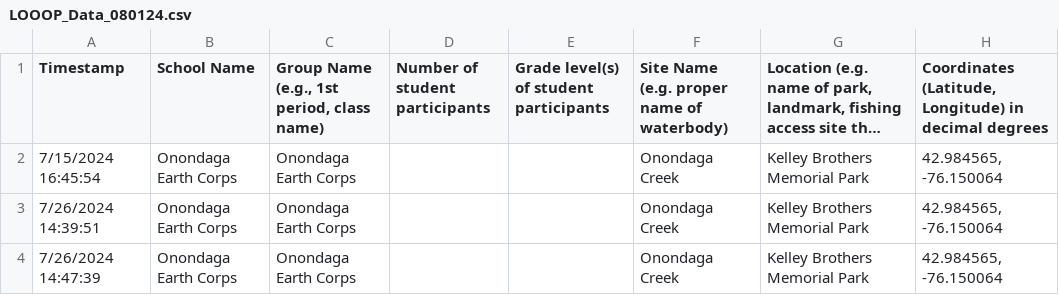
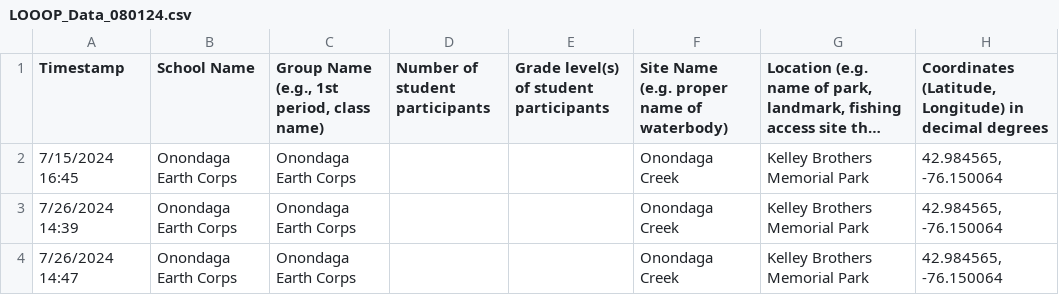
Before and after one commit to mamatt-17/LOOOP, a CSV file: CSV_files/LOOOP_Data_080124.csv, drawn as a sheet; only a part is shown; long unchanged cells end in …; the diff names each change by its address in the sheet, - before the commit and + after, or states it on an @@ line.

```diff
--- a/CSV_files/LOOOP_Data_080124.csv
+++ b/CSV_files/LOOOP_Data_080124.csv
-A2 (Timestamp): 7/15/2024 16:45:54
+A2 (Timestamp): 7/15/2024 16:45
-A3 (Timestamp): 7/26/2024 14:39:51
+A3 (Timestamp): 7/26/2024 14:39
-A4 (Timestamp): 7/26/2024 14:47:39
+A4 (Timestamp): 7/26/2024 14:47
```
Also changed, not shown: CSV_files/StreamData.csv, 2 other files.
